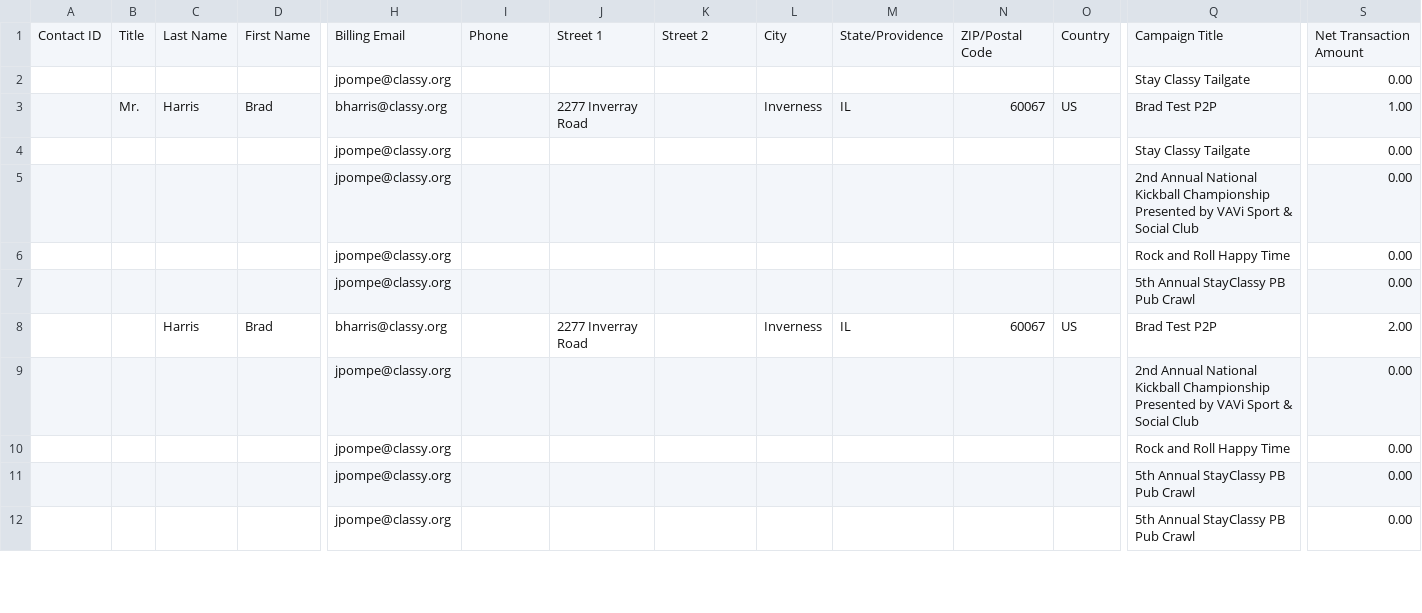
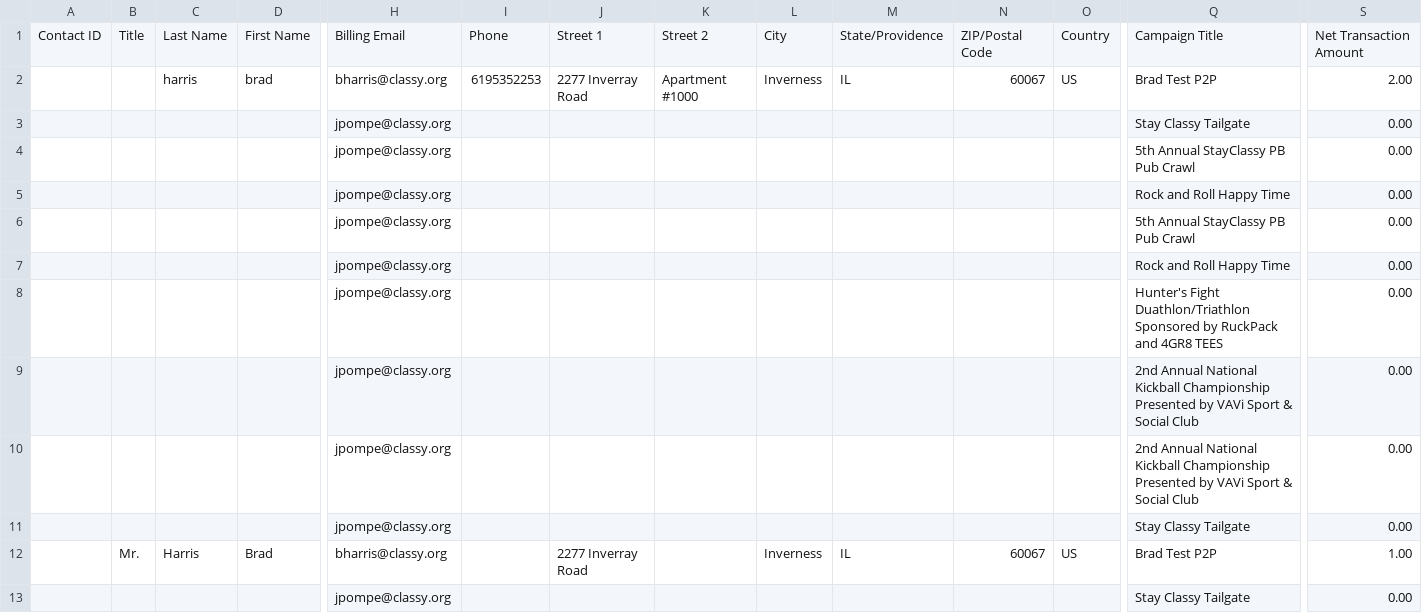
Before and after one commit to Bharwcb/Electron-app, a CSV file: constituent.csv, drawn as a sheet; only a part is shown, gaps mark what is left out; the shorter side is filled out with more unchanged rows; rows hold the shown columns only; the diff names each change by its address in the sheet, - before the commit and + after, or states it on an @@ line.

```diff
--- a/constituent.csv
+++ b/constituent.csv
+row 2:  |  | harris | brad | bharris@classy.org | 6195352253 | 2277 Inverray Road | Apartment #1000 | Inverness | IL | 60067 | US | Brad Test P2P | 2.00
+row 3:  |  |  |  | jpompe@classy.org |  |  |  |  |  |  |  | Stay Classy Tailgate | 0.00
+row 4:  |  |  |  | jpompe@classy.org |  |  |  |  |  |  |  | 5th Annual StayClassy PB Pub Crawl | 0.00
+row 5:  |  |  |  | jpompe@classy.org |  |  |  |  |  |  |  | Rock and Roll Happy Time | 0.00
+row 6:  |  |  |  | jpompe@classy.org |  |  |  |  |  |  |  | 5th Annual StayClassy PB Pub Crawl | 0.00
+row 7:  |  |  |  | jpompe@classy.org |  |  |  |  |  |  |  | Rock and Roll Happy Time | 0.00
+row 8:  |  |  |  | jpompe@classy.org |  |  |  |  |  |  |  | Hunter's Fight Duathlon/Triathlon Sponsored by RuckPack and 4GR8 TEES | 0.00
+row 9:  |  |  |  | jpompe@classy.org |  |  |  |  |  |  |  | 2nd Annual National Kickball Championship Presented by VAVi Sport & Social Club | 0.00
+row 10:  |  |  |  | jpompe@classy.org |  |  |  |  |  |  |  | 2nd Annual National Kickball Championship Presented by VAVi Sport & Social Club | 0.00
```
Also changed, not shown: revenue.csv, 2 other files.
